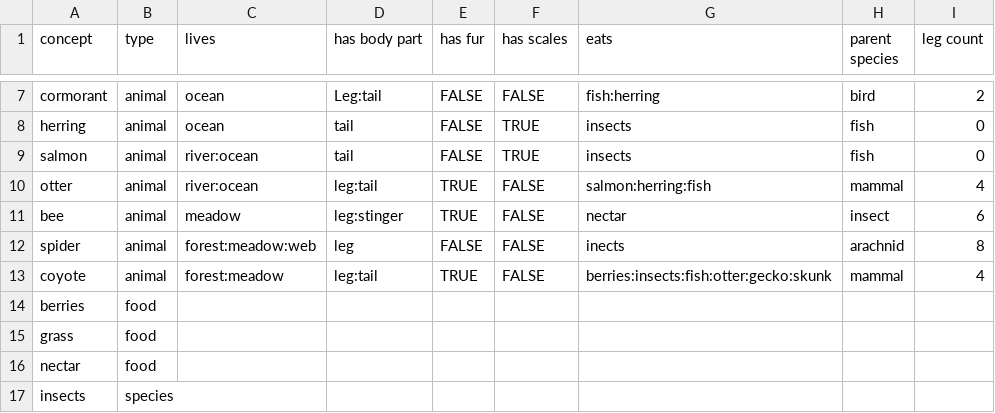
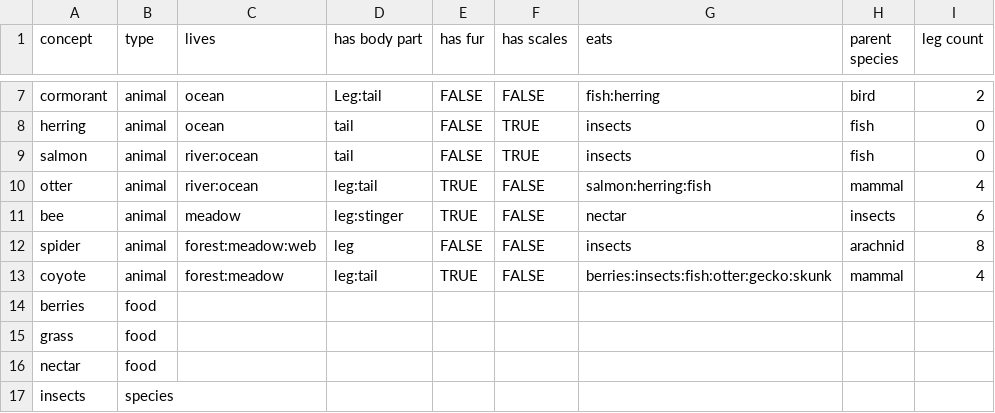
Before and after one commit to jpowerwa/animalia, a CSV file: training_data/animalia_data.csv, drawn as a sheet; only a part is shown, gaps mark what is left out.

Commit message:
Fix a couple typos in the animalia_data.csv.

```diff
--- a/training_data/animalia_data.csv
+++ b/training_data/animalia_data.csv
@@ -10,4 +10,4 @@ salmon,animal,river:ocean,tail,FALSE,TRUE,insects,fish,0
 otter,animal,river:ocean,leg:tail,TRUE,FALSE,salmon:herring:fish,mammal,4
-bee,animal,meadow,leg:stinger,TRUE,FALSE,nectar,insect,6
-spider,animal,forest:meadow:web,leg,FALSE,FALSE,inects,arachnid,8
+bee,animal,meadow,leg:stinger,TRUE,FALSE,nectar,insects,6
+spider,animal,forest:meadow:web,leg,FALSE,FALSE,insects,arachnid,8
 coyote,animal,forest:meadow,leg:tail,TRUE,FALSE,berries:insects:fish:otter:gecko:skunk,mammal,4
```
